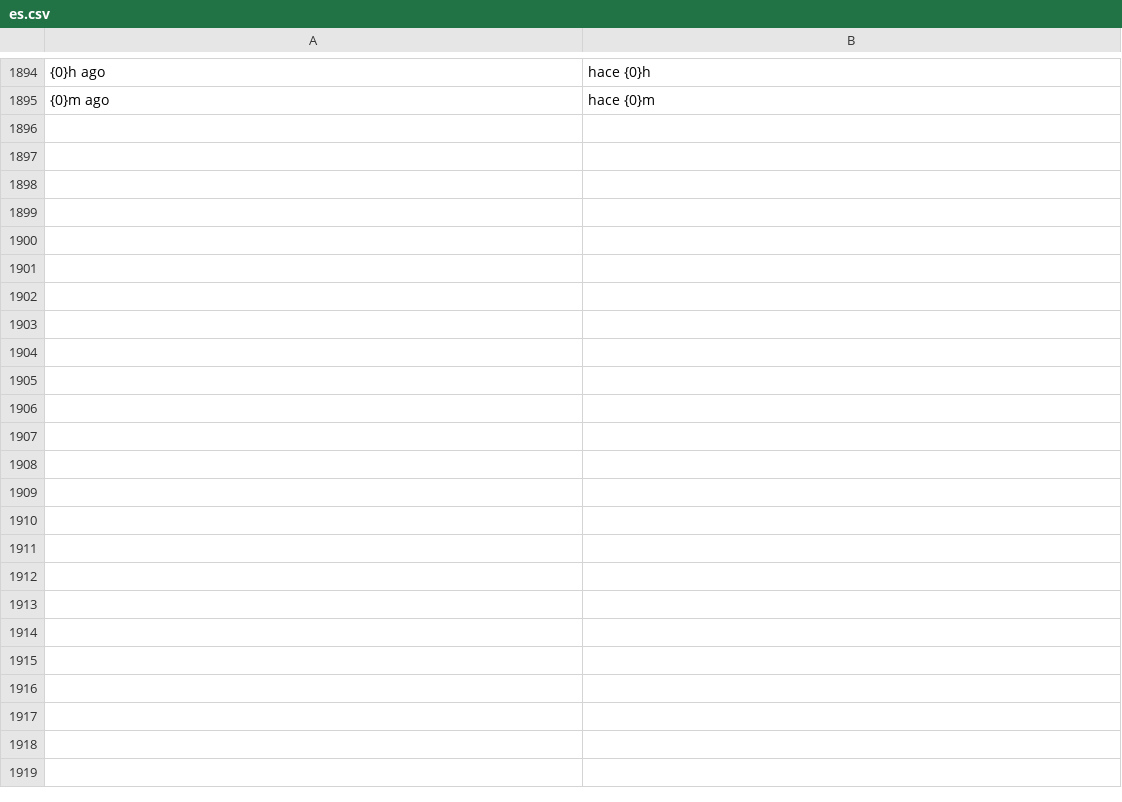
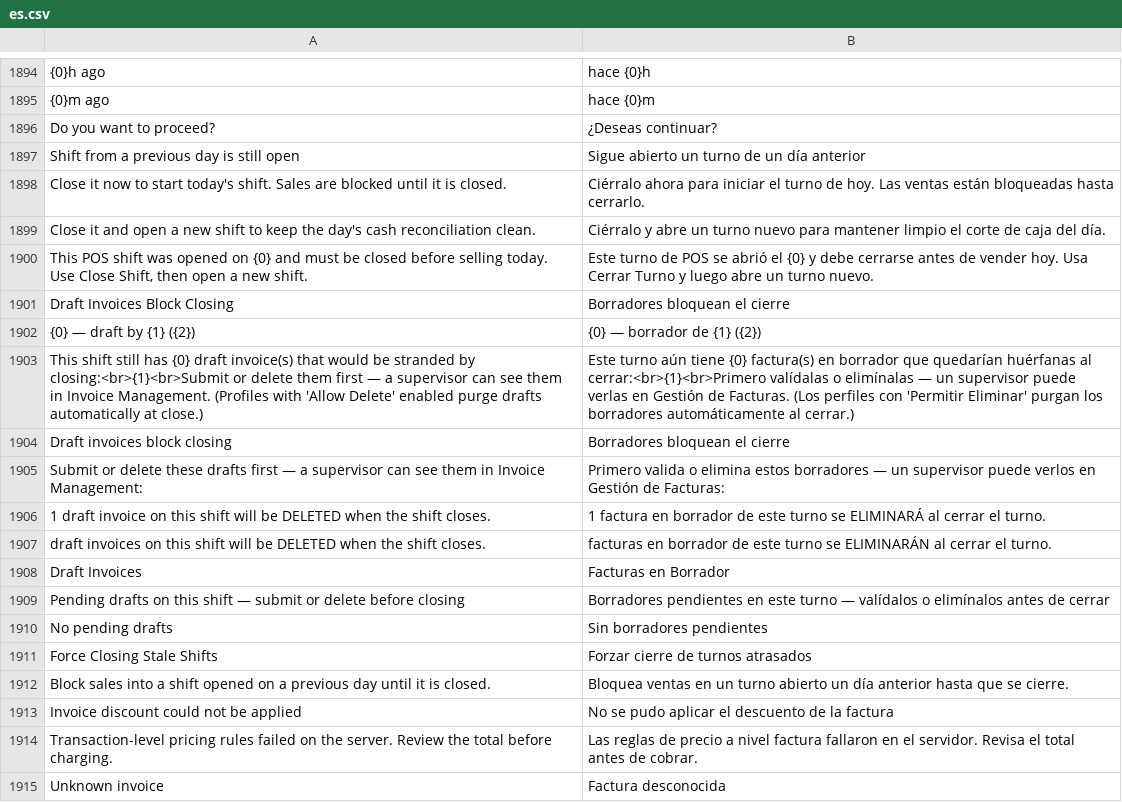
Before and after one commit to HolyMC2/POS-Awesome, a CSV file: posawesome/translations/es.csv, drawn as a sheet; only a part is shown, gaps mark what is left out; the diff names each change by its address in the sheet, - before the commit and + after, or states it on an @@ line.

```diff
--- a/posawesome/translations/es.csv
+++ b/posawesome/translations/es.csv
+row 1896: Do you want to proceed? | ¿Deseas continuar?
+row 1897: Shift from a previous day is still open | Sigue abierto un turno de un día anterior
+row 1898: Close it now to start today's shift. Sales are blocked until it is closed. | Ciérralo ahora para iniciar el turno de hoy. Las ventas están bloqueadas hasta cerrarlo.
+row 1899: Close it and open a new shift to keep the day's cash reconciliation clean. | Ciérralo y abre un turno nuevo para mantener limpio el corte de caja del día.
+row 1900: This POS shift was opened on {0} and must be closed before selling today. Use Close Shift, then open a new shift. | Este turno de POS se abrió el {0} y debe cerrarse antes de vender hoy. Usa Cerrar Turno y luego abre un turno nuevo.
+row 1901: Draft Invoices Block Closing | Borradores bloquean el cierre
+row 1902: {0} — draft by {1} ({2}) | {0} — borrador de {1} ({2})
+row 1903: This shift still has {0} draft invoice(s) that would be stranded by closing:<br>{1}<br>Submit or delete them first — a supervisor can see them in Invoice Management. (Profiles with 'Allow Delete' enabled purge drafts automatically at close.) | Este turno aún tiene {0} factura(s) en borrador que quedarían huérfanas al cerrar:<br>{1}<br>Primero valídalas o elimínalas — un supervisor puede verlas en Gestión de Facturas. (Los perfiles con 'Permitir Eliminar' purgan los borradores automáticamente al cerrar.)
+row 1904: Draft invoices block closing | Borradores bloquean el cierre
+row 1905: Submit or delete these drafts first — a supervisor can see them in Invoice Management: | Primero valida o elimina estos borradores — un supervisor puede verlos en Gestión de Facturas:
+row 1906: 1 draft invoice on this shift will be DELETED when the shift closes. | 1 factura en borrador de este turno se ELIMINARÁ al cerrar el turno.
+row 1907: draft invoices on this shift will be DELETED when the shift closes. | facturas en borrador de este turno se ELIMINARÁN al cerrar el turno.
+row 1908: Draft Invoices | Facturas en Borrador
+row 1909: Pending drafts on this shift — submit or delete before closing | Borradores pendientes en este turno — valídalos o elimínalos antes de cerrar
+row 1910: No pending drafts | Sin borradores pendientes
+row 1911: Force Closing Stale Shifts | Forzar cierre de turnos atrasados
+row 1912: Block sales into a shift opened on a previous day until it is closed. | Bloquea ventas en un turno abierto un día anterior hasta que se cierre.
+row 1913: Invoice discount could not be applied | No se pudo aplicar el descuento de la factura
+row 1914: Transaction-level pricing rules failed on the server. Review the total before charging. | Las reglas de precio a nivel factura fallaron en el servidor. Revisa el total antes de cobrar.
+row 1915: Unknown invoice | Factura desconocida
```
